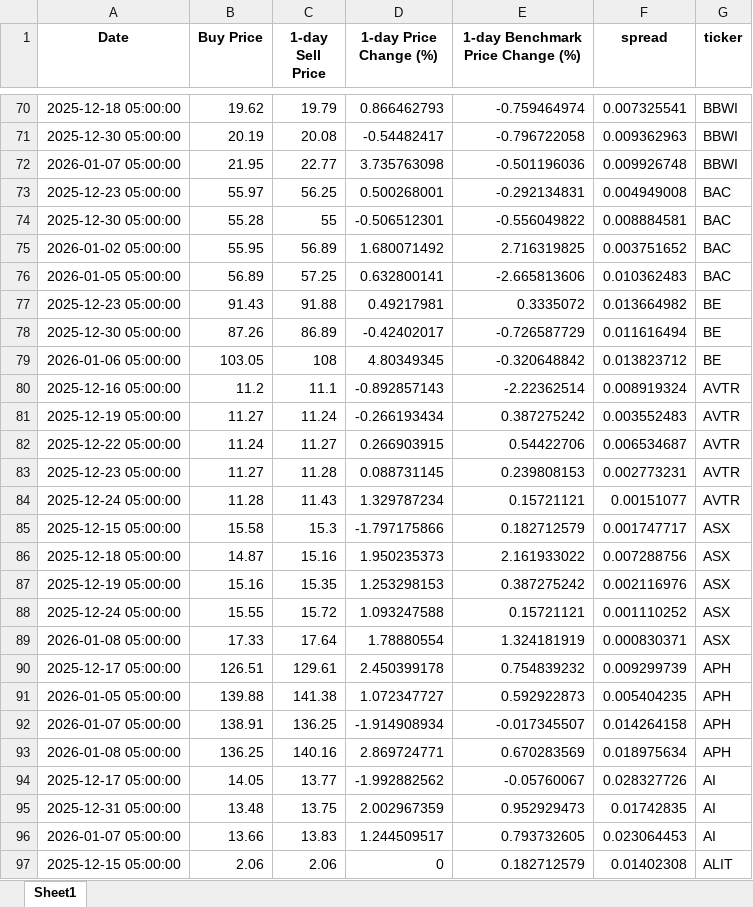
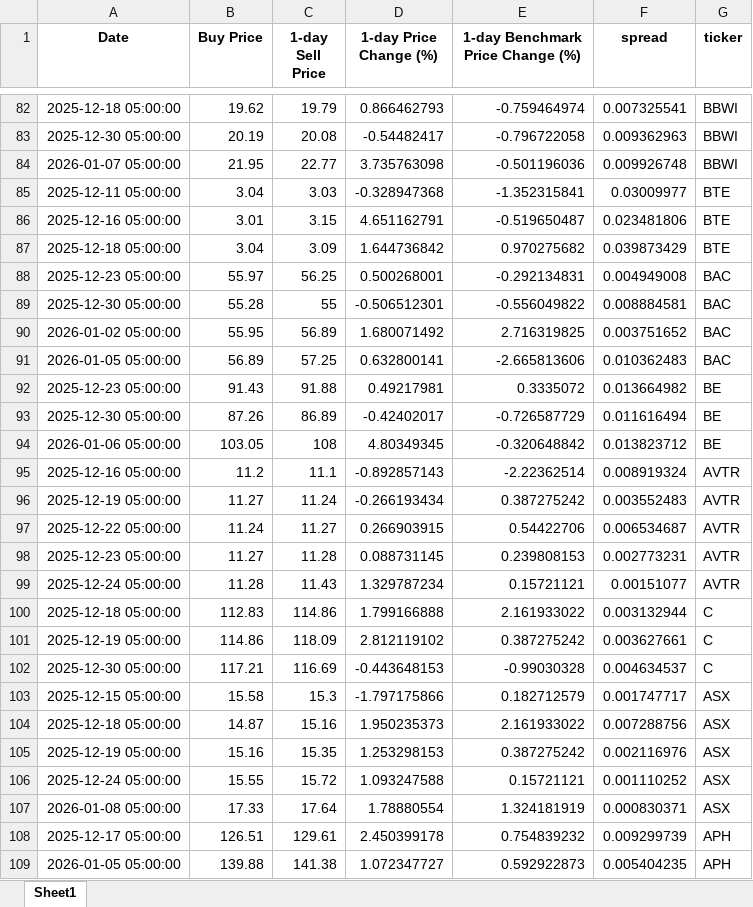
Before and after one commit to chrismaurice0/Low_Vol, an Excel workbook: Test_Results_01-10-2026.xlsx, sheet Sheet1, drawn as a sheet; only a part is shown, gaps mark what is left out; the shorter side is filled out with more unchanged rows; values as stored, in another font and other column widths than the file's, no borders; the diff covers the shown part only; the diff names each change by its address in the sheet, - before the commit and + after, or states it on an @@ line.

```diff
--- a/Test_Results_01-10-2026.xlsx (sheet Sheet1)
+++ b/Test_Results_01-10-2026.xlsx (sheet Sheet1)
+row 85: 2025-12-11 05:00:00 | 3.04 | 3.03 | -0.328947368 | -1.352315841 | 0.03009977 | BTE
+row 86: 2025-12-16 05:00:00 | 3.01 | 3.15 | 4.651162791 | -0.519650487 | 0.023481806 | BTE
+row 87: 2025-12-18 05:00:00 | 3.04 | 3.09 | 1.644736842 | 0.970275682 | 0.039873429 | BTE
+row 100: 2025-12-18 05:00:00 | 112.83 | 114.86 | 1.799166888 | 2.161933022 | 0.003132944 | C
+row 101: 2025-12-19 05:00:00 | 114.86 | 118.09 | 2.812119102 | 0.387275242 | 0.003627661 | C
+row 102: 2025-12-30 05:00:00 | 117.21 | 116.69 | -0.443648153 | -0.99030328 | 0.004634537 | C
```
Also changed, not shown: 12 added rows and 6 removed rows elsewhere in this sheet, Top30Instances_01-10-2026.xlsx, 1 other file.
